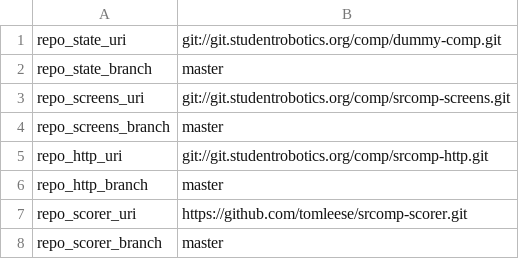
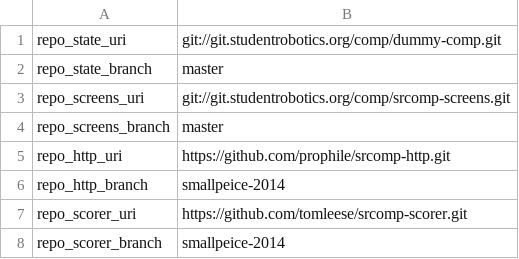
Before and after one commit to gitter-badger/srcomp-smallpeice, a CSV file: files/git_repos.csv, drawn as a sheet.

Commit message:
Bump the git repo locations

```diff
--- a/files/git_repos.csv
+++ b/files/git_repos.csv
@@ -4,5 +4,5 @@ repo_screens_uri,git://git.studentrobotics.org/comp/srcomp-screens.git
 repo_screens_branch,master
-repo_http_uri,git://git.studentrobotics.org/comp/srcomp-http.git
-repo_http_branch,master
+repo_http_uri,https://github.com/prophile/srcomp-http.git
+repo_http_branch,smallpeice-2014
 repo_scorer_uri,https://github.com/tomleese/srcomp-scorer.git
-repo_scorer_branch,master
+repo_scorer_branch,smallpeice-2014
```
